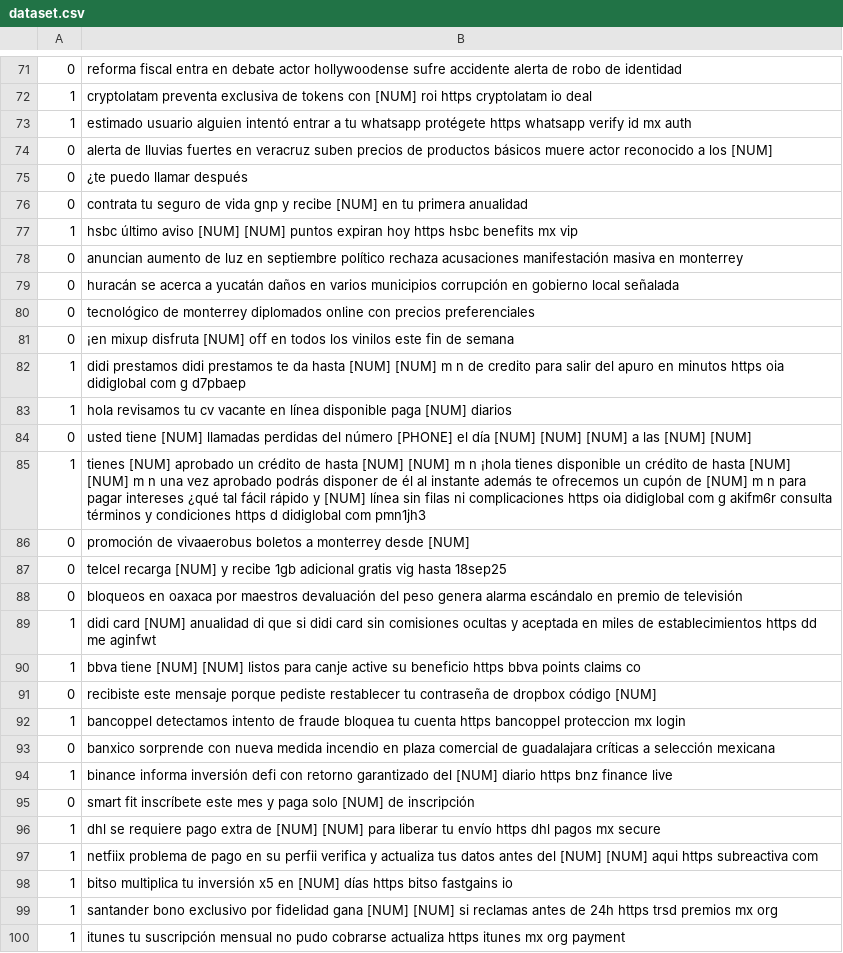
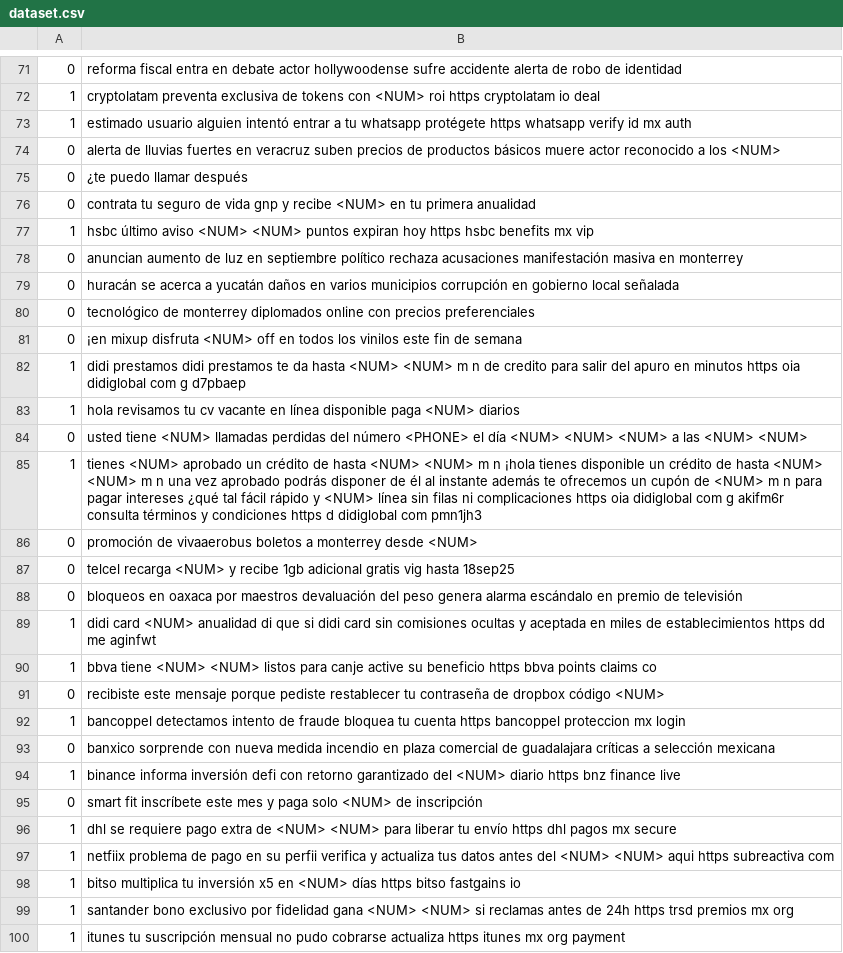
Before and after one commit to marcosdayanm/naive-bayes-spam-scam, a CSV file: data/dataset.csv, drawn as a sheet; only a part is shown, gaps mark what is left out; the diff covers the shown part only.

```diff
--- a/data/dataset.csv
+++ b/data/dataset.csv
@@ -71,8 +71,8 @@
 0,reforma fiscal entra en debate actor hollywoodense sufre accidente alerta de robo de identidad
-1,cryptolatam preventa exclusiva de tokens con [NUM] roi https cryptolatam io deal
+1,cryptolatam preventa exclusiva de tokens con <NUM> roi https cryptolatam io deal
 1,estimado usuario alguien intentó entrar a tu whatsapp protégete https whatsapp verify id mx auth
-0,alerta de lluvias fuertes en veracruz suben precios de productos básicos muere actor reconocido a los [NUM]
+0,alerta de lluvias fuertes en veracruz suben precios de productos básicos muere actor reconocido a los <NUM>
 0,¿te puedo llamar después
-0,contrata tu seguro de vida gnp y recibe [NUM] en tu primera anualidad
-1,hsbc último aviso [NUM] [NUM] puntos expiran hoy https hsbc benefits mx vip
+0,contrata tu seguro de vida gnp y recibe <NUM> en tu primera anualidad
+1,hsbc último aviso <NUM> <NUM> puntos expiran hoy https hsbc benefits mx vip
 0,anuncian aumento de luz en septiembre político rechaza acusaciones manifestación masiva en monterrey
@@ -80,21 +80,21 @@
 0,tecnológico de monterrey diplomados online con precios preferenciales
-0,¡en mixup disfruta [NUM] off en todos los vinilos este fin de semana
-1,didi prestamos didi prestamos te da hasta [NUM] [NUM] m n de credito para salir del apuro en minutos https oia didiglobal com g d7pbaep
-1,hola revisamos tu cv vacante en línea disponible paga [NUM] diarios
-0,usted tiene [NUM] llamadas perdidas del número [PHONE] el día [NUM] [NUM] [NUM] a las [NUM] [NUM]
-1,tienes [NUM] aprobado un crédito de hasta [NUM] [NUM] m n ¡hola tienes disponible un crédito de hasta [NUM] [NUM] m n una vez aprobado podrás disponer de él al instante además te ofrecemos un cupón de [NUM] m n para pagar intereses ¿qué tal fácil rápido y [NUM] línea sin filas ni complicaciones https oia didiglobal com g akifm6r consulta términos y condiciones https d didiglobal com pmn1jh3
-0,promoción de vivaaerobus boletos a monterrey desde [NUM]
-0,telcel recarga [NUM] y recibe 1gb adicional gratis vig hasta 18sep25
+0,¡en mixup disfruta <NUM> off en todos los vinilos este fin de semana
+1,didi prestamos didi prestamos te da hasta <NUM> <NUM> m n de credito para salir del apuro en minutos https oia didiglobal com g d7pbaep
+1,hola revisamos tu cv vacante en línea disponible paga <NUM> diarios
+0,usted tiene <NUM> llamadas perdidas del número <PHONE> el día <NUM> <NUM> <NUM> a las <NUM> <NUM>
+1,tienes <NUM> aprobado un crédito de hasta <NUM> <NUM> m n ¡hola tienes disponible un crédito de hasta <NUM> <NUM> m n una vez aprobado podrás disponer de él al instante además te ofrecemos un cupón de <NUM> m n para pagar intereses ¿qué tal fácil rápido y <NUM> línea sin filas ni complicaciones https oia didiglobal com g akifm6r consulta términos y condiciones https d didiglobal com pmn1jh3
+0,promoción de vivaaerobus boletos a monterrey desde <NUM>
+0,telcel recarga <NUM> y recibe 1gb adicional gratis vig hasta 18sep25
 0,bloqueos en oaxaca por maestros devaluación del peso genera alarma escándalo en premio de televisión
-1,didi card [NUM] anualidad di que si didi card sin comisiones ocultas y aceptada en miles de establecimientos https dd me aginfwt
-1,bbva tiene [NUM] [NUM] listos para canje active su beneficio https bbva points claims co
-0,recibiste este mensaje porque pediste restablecer tu contraseña de dropbox código [NUM]
+1,didi card <NUM> anualidad di que si didi card sin comisiones ocultas y aceptada en miles de establecimientos https dd me aginfwt
+1,bbva tiene <NUM> <NUM> listos para canje active su beneficio https bbva points claims co
+0,recibiste este mensaje porque pediste restablecer tu contraseña de dropbox código <NUM>
 1,bancoppel detectamos intento de fraude bloquea tu cuenta https bancoppel proteccion mx login
 0,banxico sorprende con nueva medida incendio en plaza comercial de guadalajara críticas a selección mexicana
-1,binance informa inversión defi con retorno garantizado del [NUM] diario https bnz finance live
-0,smart fit inscríbete este mes y paga solo [NUM] de inscripción
-1,dhl se requiere pago extra de [NUM] [NUM] para liberar tu envío https dhl pagos mx secure
-1,netfiix problema de pago en su perfii verifica y actualiza tus datos antes del [NUM] [NUM] aqui https subreactiva com
-1,bitso multiplica tu inversión x5 en [NUM] días https bitso fastgains io
-1,santander bono exclusivo por fidelidad gana [NUM] [NUM] si reclamas antes de 24h https trsd premios mx org
+1,binance informa inversión defi con retorno garantizado del <NUM> diario https bnz finance live
+0,smart fit inscríbete este mes y paga solo <NUM> de inscripción
+1,dhl se requiere pago extra de <NUM> <NUM> para liberar tu envío https dhl pagos mx secure
+1,netfiix problema de pago en su perfii verifica y actualiza tus datos antes del <NUM> <NUM> aqui https subreactiva com
+1,bitso multiplica tu inversión x5 en <NUM> días https bitso fastgains io
+1,santander bono exclusivo por fidelidad gana <NUM> <NUM> si reclamas antes de 24h https trsd premios mx org
 1,itunes tu suscripción mensual no pudo cobrarse actualiza https itunes mx org payment
```
Also changed, not shown: 125 edited cells elsewhere in this file, 3 other files.
